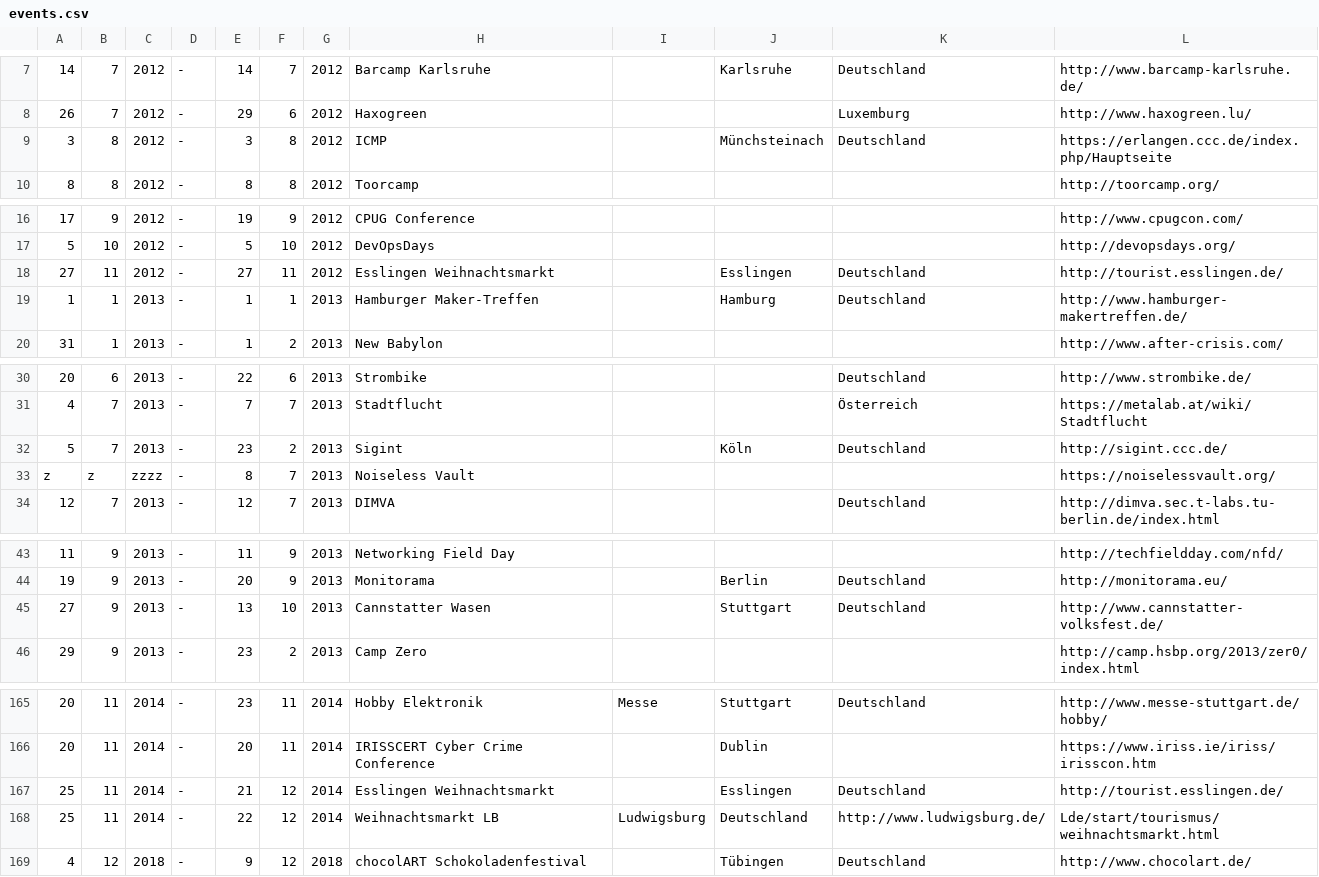
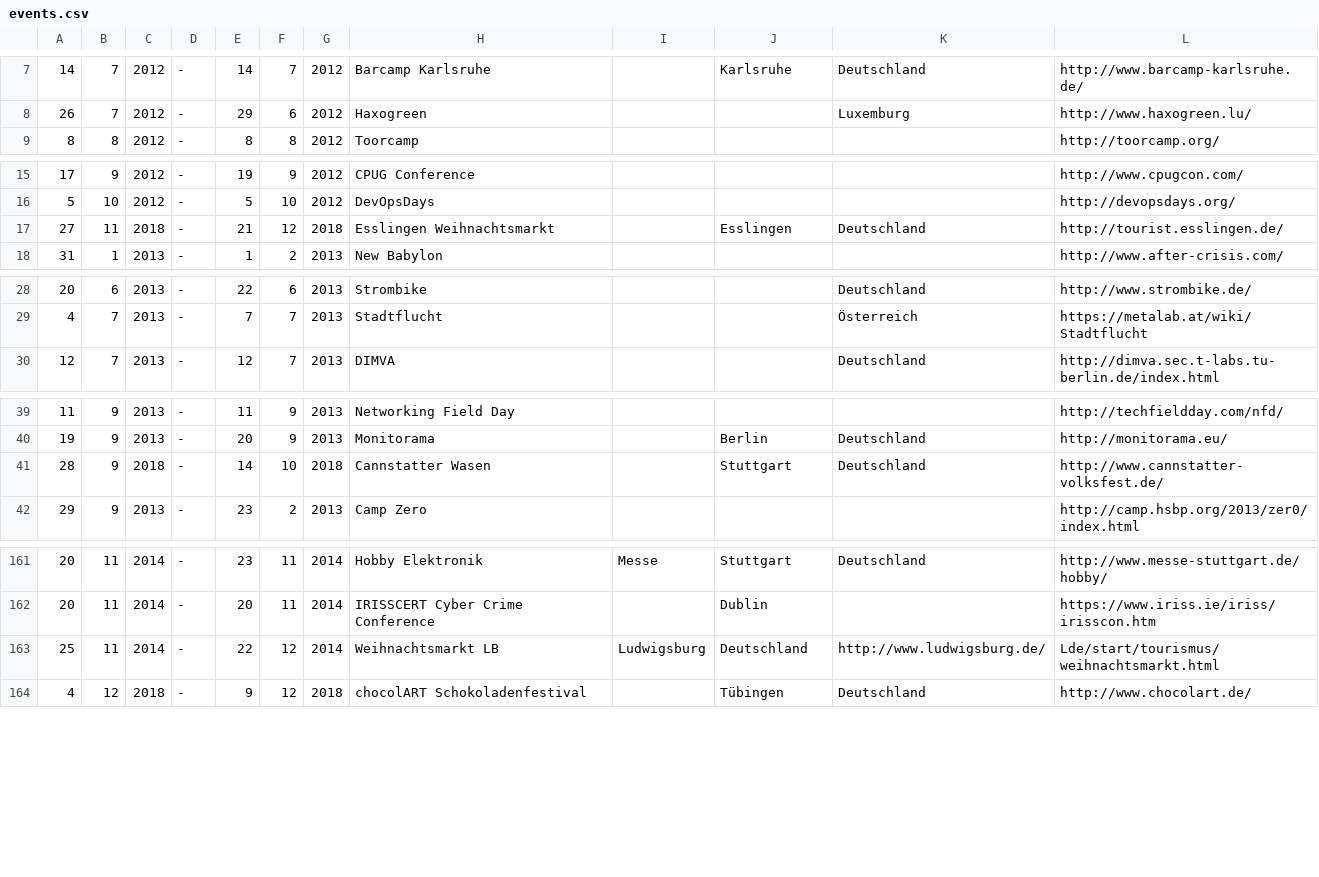
Before and after one commit to TabTwo/eventdb-source, a CSV file: data/events.csv, drawn as a sheet; only a part is shown, gaps mark what is left out; removed rows and columns are numbered as before the commit, all else as after; the diff names each change by its address in the sheet, - before the commit and + after, or states it on an @@ line.

Commit message:
Update events.csv

```diff
--- a/data/events.csv
+++ b/data/events.csv
-row 9: 3 | 8 | 2012 | - | 3 | 8 | 2012 | ICMP |  | Münchsteinach | Deutschland | https://erlangen.ccc.de/index.php/Hauptseite
-C17: 2012
+C17: 2018
-E17: 27
+E17: 21
-F17: 11
+F17: 12
-G17: 2012
+G17: 2018
-row 19: 1 | 1 | 2013 | - | 1 | 1 | 2013 | Hamburger Maker-Treffen |  | Hamburg | Deutschland | http://www.hamburger-makertreffen.de/
-row 32: 5 | 7 | 2013 | - | 23 | 2 | 2013 | Sigint |  | Köln | Deutschland | http://sigint.ccc.de/
-row 33: z | z | zzzz | - | 8 | 7 | 2013 | Noiseless Vault |  |  |  | https://noiselessvault.org/
-A41: 27
+A41: 28
-C41: 2013
+C41: 2018
-E41: 13
+E41: 14
-G41: 2013
+G41: 2018
-row 167: 25 | 11 | 2014 | - | 21 | 12 | 2014 | Esslingen Weihnachtsmarkt |  | Esslingen | Deutschland | http://tourist.esslingen.de/
```
